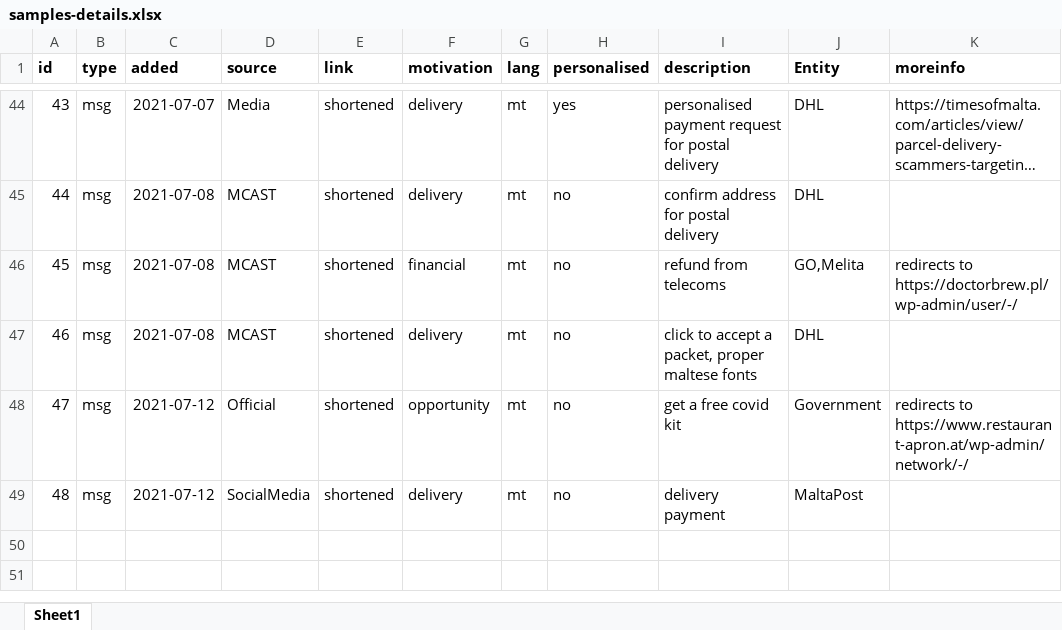
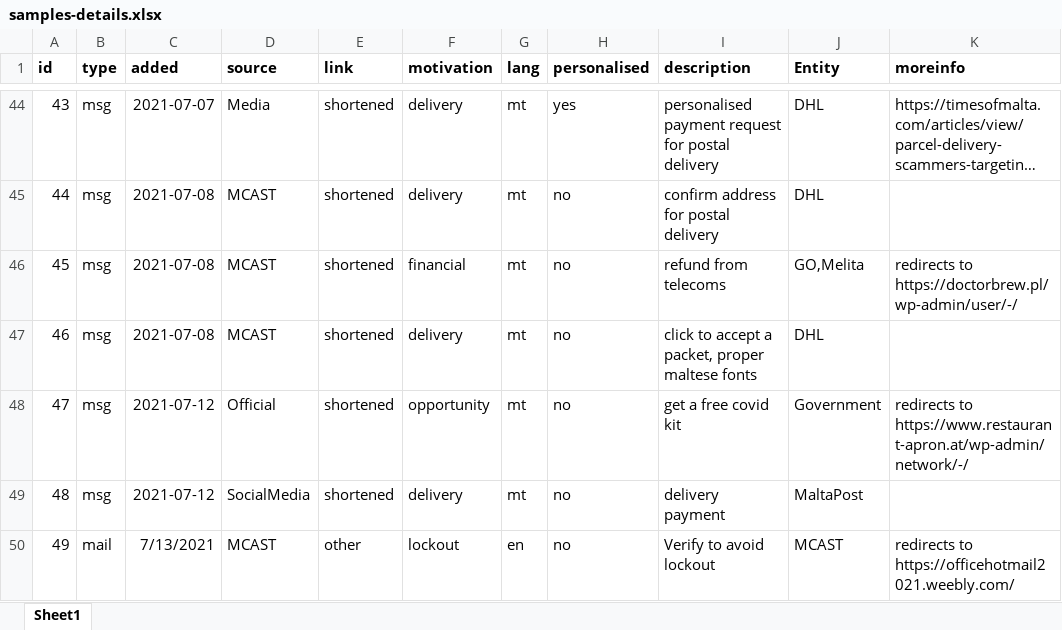
Before and after one commit to robert-abela/malta-phishing-samples, an Excel workbook: samples-details.xlsx, sheet Sheet1, drawn as a sheet; only a part is shown, gaps mark what is left out; long unchanged cells end in …; values as stored, in another font and other column widths than the file's, no borders; the diff names each change by its address in the sheet, - before the commit and + after, or states it on an @@ line.

Commit message:
added a new attempt targeted at mcast

```diff
--- a/samples-details.xlsx (sheet Sheet1)
+++ b/samples-details.xlsx (sheet Sheet1)
+row 50: 49 | mail | 7/13/2021 | MCAST | other | lockout | en | no | Verify to avoid lockout | MCAST | redirects to https://officehotmail2021.weebly.com/
```
Also changed, not shown: 4 other files.
